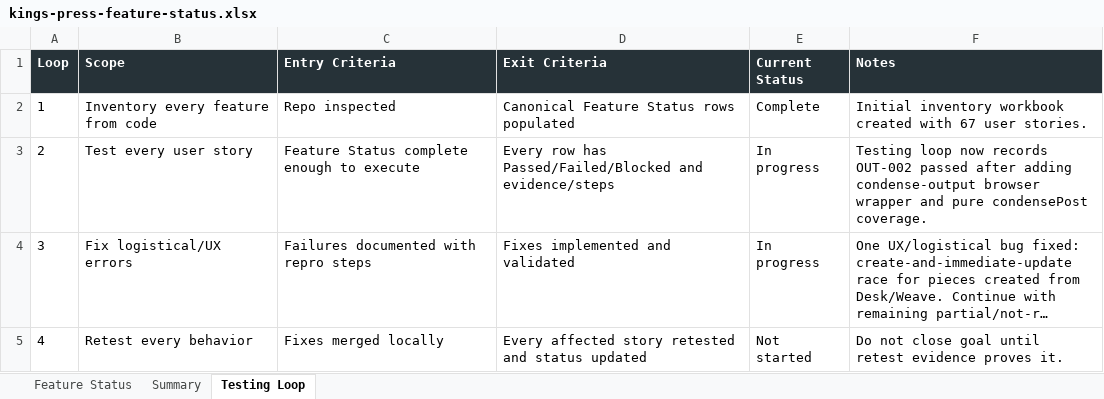
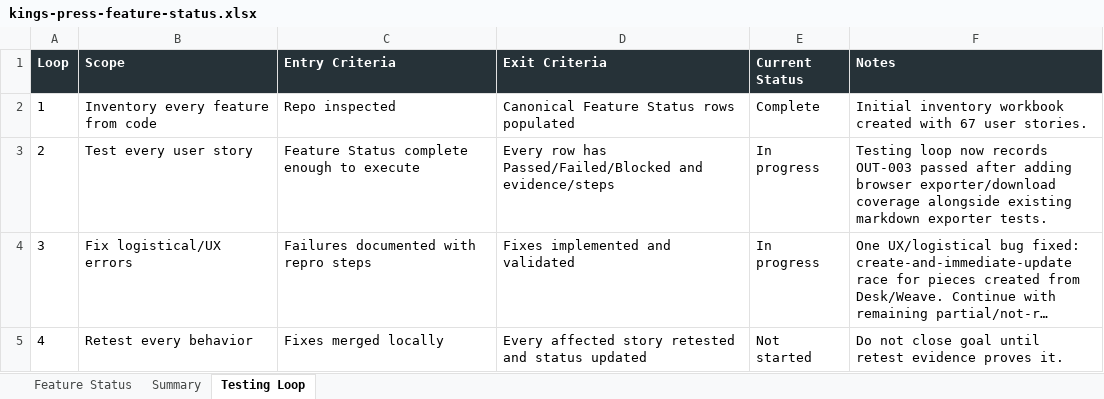
Before and after one commit to Transformation-Agency/pillar-press, an Excel workbook: docs/kings-press-feature-status.xlsx, sheet Testing Loop, drawn as a sheet; long unchanged cells end in …; values as stored, in another font and other column widths than the file's, no borders; the diff names each change by its address in the sheet, - before the commit and + after, or states it on an @@ line.

Commit message:
Cover output export downloads

```diff
--- a/docs/kings-press-feature-status.xlsx (sheet Testing Loop)
+++ b/docs/kings-press-feature-status.xlsx (sheet Testing Loop)
-F3 (Notes): …now records OUT-002 passed after adding condense-output browser wrapper and pure condensePost coverage.
+F3 (Notes): …now records OUT-003 passed after adding browser exporter/download coverage alongside existing markdown exporter tests.
```
Also changed, not shown: sheet Feature Status, 1 other file.
